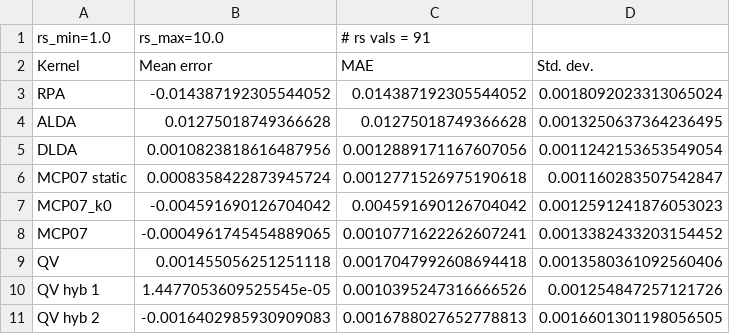
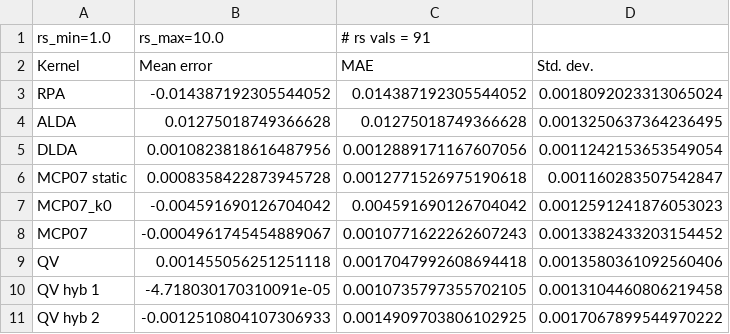
Before and after one commit to esoteric-ephemera/ultranonlocal_semiconductors, a CSV file: code/data_files/kernel_eps_c_errs.csv, drawn as a sheet.

```diff
--- a/code/data_files/kernel_eps_c_errs.csv
+++ b/code/data_files/kernel_eps_c_errs.csv
@@ -5,7 +5,7 @@ ALDA, 0.01275018749366628, 0.01275018749366628, 0.0013250637364236495
 DLDA, 0.0010823818616487956, 0.0012889171167607056, 0.0011242153653549054
-MCP07 static, 0.0008358422873945724, 0.0012771526975190618, 0.001160283507542847
+MCP07 static, 0.0008358422873945728, 0.0012771526975190618, 0.001160283507542847
 MCP07_k0, -0.004591690126704042, 0.004591690126704042, 0.0012591241876053023
-MCP07, -0.0004961745454889065, 0.0010771622262607241, 0.0013382433203154452
+MCP07, -0.0004961745454889067, 0.0010771622262607243, 0.0013382433203154452
 QV, 0.001455056251251118, 0.0017047992608694418, 0.0013580361092560406
-QV hyb 1, 1.4477053609525545e-05, 0.0010395247316666526, 0.001254847257121726
-QV hyb 2, -0.0016402985930909083, 0.0016788027652778813, 0.0016601301198056505
+QV hyb 1, -4.718030170310091e-05, 0.0010735797355702105, 0.0013104460806219458
+QV hyb 2, -0.0012510804107306933, 0.0014909703806102925, 0.0017067899544970222
```
Also changed, not shown: code/data_files/jell_eps_c.csv, code/jellium_correlation/jell_eps_c.csv, 13 other files.
